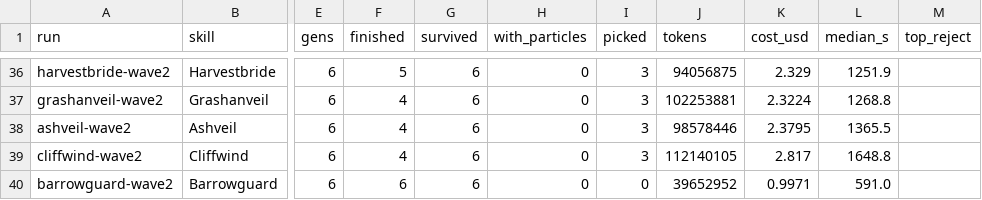
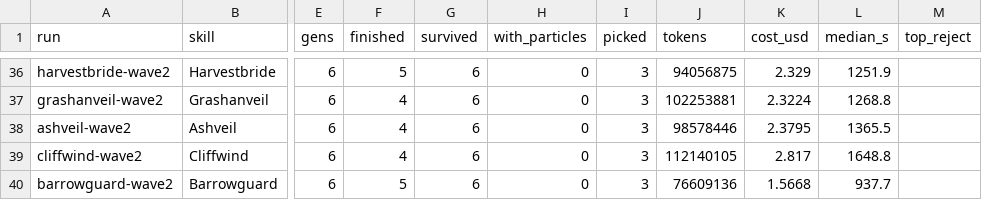
Before and after one commit to singsongallalong/swarm-lab, a CSV file: results/ledger.csv, drawn as a sheet; only a part is shown, gaps mark what is left out; the diff names each change by its address in the sheet, - before the commit and + after, or states it on an @@ line.

```diff
--- a/results/ledger.csv
+++ b/results/ledger.csv
-F40 (finished): 6
+F40 (finished): 5
-I40 (picked): 0
+I40 (picked): 3
-J40 (tokens): 39652952
+J40 (tokens): 76609136
-K40 (cost_usd): 0.9971
+K40 (cost_usd): 1.5668
-L40 (median_s): 591.0
+L40 (median_s): 937.7
```
Also changed, not shown: 58 other files.
